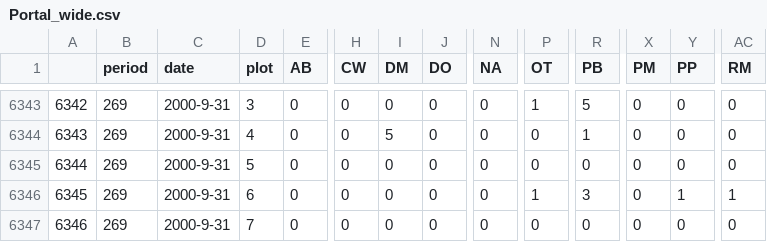
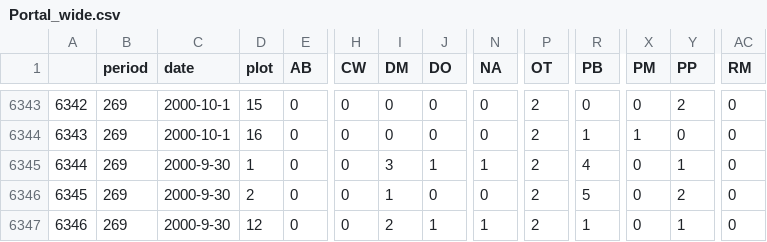
Before and after one commit to NCEAS/commdyn, a CSV file: workflows-and-analysis/portal-rodents/Portal_wide.csv, drawn as a sheet; only a part is shown, gaps mark what is left out; the diff covers the shown part only; the diff names each change by its address in the sheet, - before the commit and + after, or states it on an @@ line.

Commit message:
fix dates

```diff
--- a/workflows-and-analysis/portal-rodents/Portal_wide.csv
+++ b/workflows-and-analysis/portal-rodents/Portal_wide.csv
-C6343:C6344 (date): 2000-9-31
+C6343:C6344 (date): 2000-10-1
-D6343 (plot): 3
+D6343 (plot): 15
-P6343 (OT): 1
+P6343 (OT): 2
-R6343 (PB): 5
+R6343 (PB): 0
-Y6343 (PP): 0
+Y6343 (PP): 2
-D6344 (plot): 4
+D6344 (plot): 16
-I6344 (DM): 5
+I6344 (DM): 0
-P6344:P6345 (OT): 0
+P6344:P6345 (OT): 2
-X6344 (PM): 0
+X6344 (PM): 1
-C6345:C6347 (date): 2000-9-31
+C6345:C6347 (date): 2000-9-30
-D6345 (plot): 5
+D6345 (plot): 1
-I6345 (DM): 0
+I6345 (DM): 3
-J6345 (DO): 0
+J6345 (DO): 1
-N6345 (NA): 0
+N6345 (NA): 1
-R6345 (PB): 0
+R6345 (PB): 4
-Y6345 (PP): 0
+Y6345 (PP): 1
-D6346 (plot): 6
+D6346 (plot): 2
-I6346 (DM): 0
+I6346 (DM): 1
-P6346 (OT): 1
+P6346 (OT): 2
-R6346 (PB): 3
+R6346 (PB): 5
-Y6346 (PP): 1
+Y6346 (PP): 2
-AC6346 (RM): 1
+AC6346 (RM): 0
-D6347 (plot): 7
+D6347 (plot): 12
-I6347 (DM): 0
+I6347 (DM): 2
-J6347 (DO): 0
+J6347 (DO): 1
-N6347 (NA): 0
+N6347 (NA): 1
-P6347 (OT): 0
+P6347 (OT): 2
-R6347 (PB): 0
+R6347 (PB): 1
-Y6347 (PP): 0
+Y6347 (PP): 1
```
Also changed, not shown: 127 edited cells elsewhere in this file, 1 other file.
